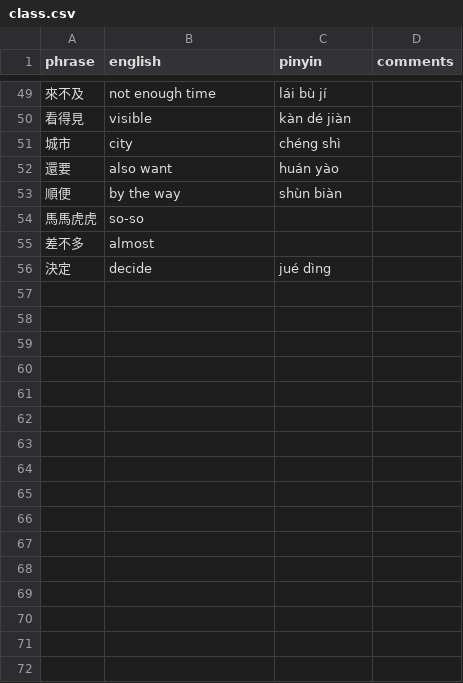
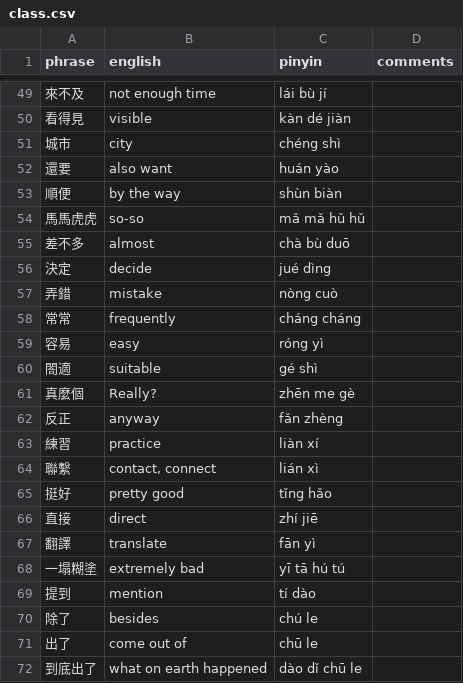
Before and after one commit to pjflanagan/char-pinyin-juying, a CSV file: data/flashcards/external/class.csv, drawn as a sheet; only a part is shown, gaps mark what is left out; the diff covers the shown part only.

```diff
--- a/data/flashcards/external/class.csv
+++ b/data/flashcards/external/class.csv
@@ -53,4 +53,20 @@ phrase,english,pinyin,comments
 順便,by the way,shùn biàn,
-馬馬虎虎,so-so,
-差不多,almost
+馬馬虎虎,so-so,mǎ mǎ hǔ hǔ,
+差不多,almost,chà bù duō,
 決定,decide,jué dìng,
+弄錯,mistake,nòng cuò,
+常常,frequently,cháng cháng,
+容易,easy,róng yì,
+閤適,suitable,gé shì,
+真麼個,Really?,zhēn me gè,
+反正,anyway,fǎn zhèng,
+練習,practice,liàn xí,
+聯繫,"contact, connect",lián xì,
+挺好,pretty good,tǐng hǎo,
+直接,direct,zhí jiē,
+翻譯,translate,fān yì,
+一塌糊塗,extremely bad,yī tā hú tú,
+提到,mention,tí dào,
+除了,besides,chú le,
+出了,come out of,chū le,
+到底出了,what on earth happened,dào dǐ chū le,
```
Also changed, not shown: 38 added rows and 1 edited cell elsewhere in this file, data/flashcards/basics/basics-3.csv, data/flashcards/situations/urban.csv, 21 other files.
